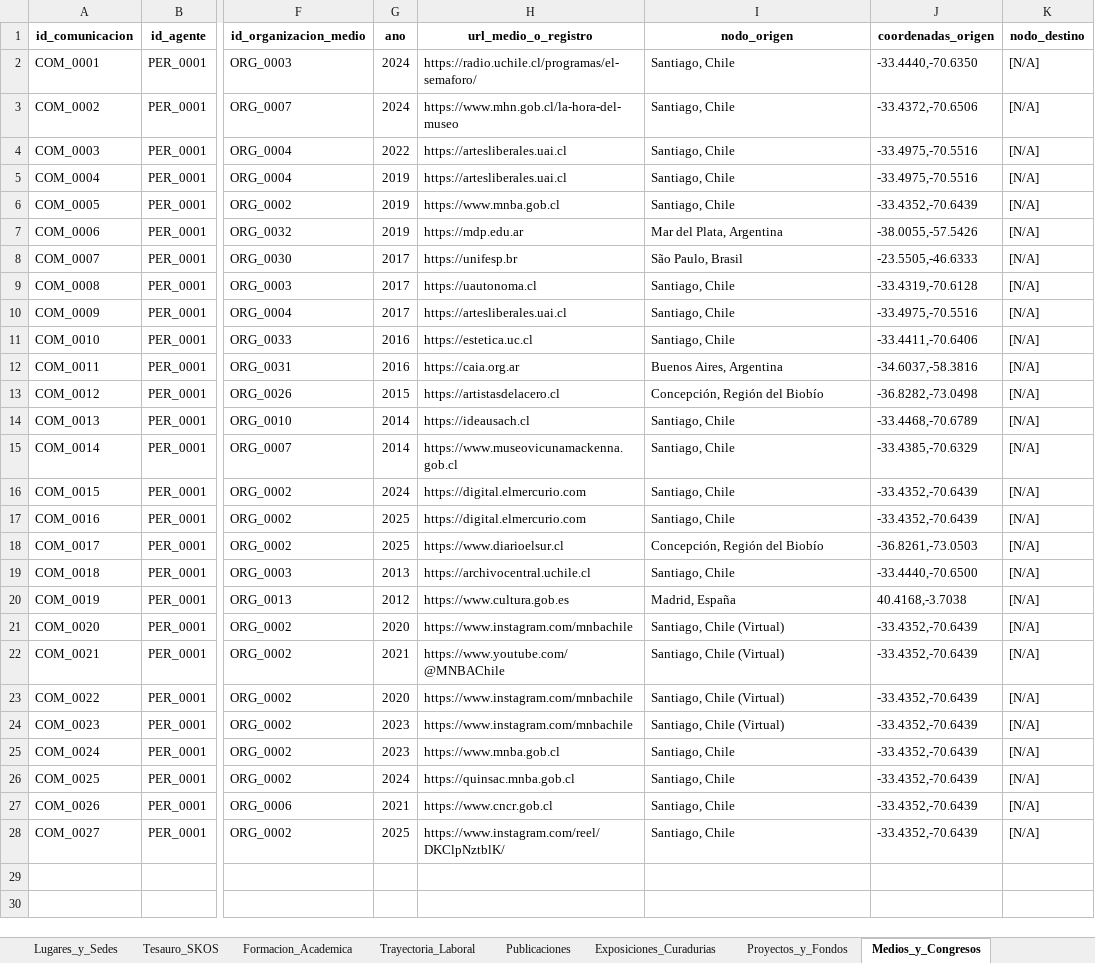
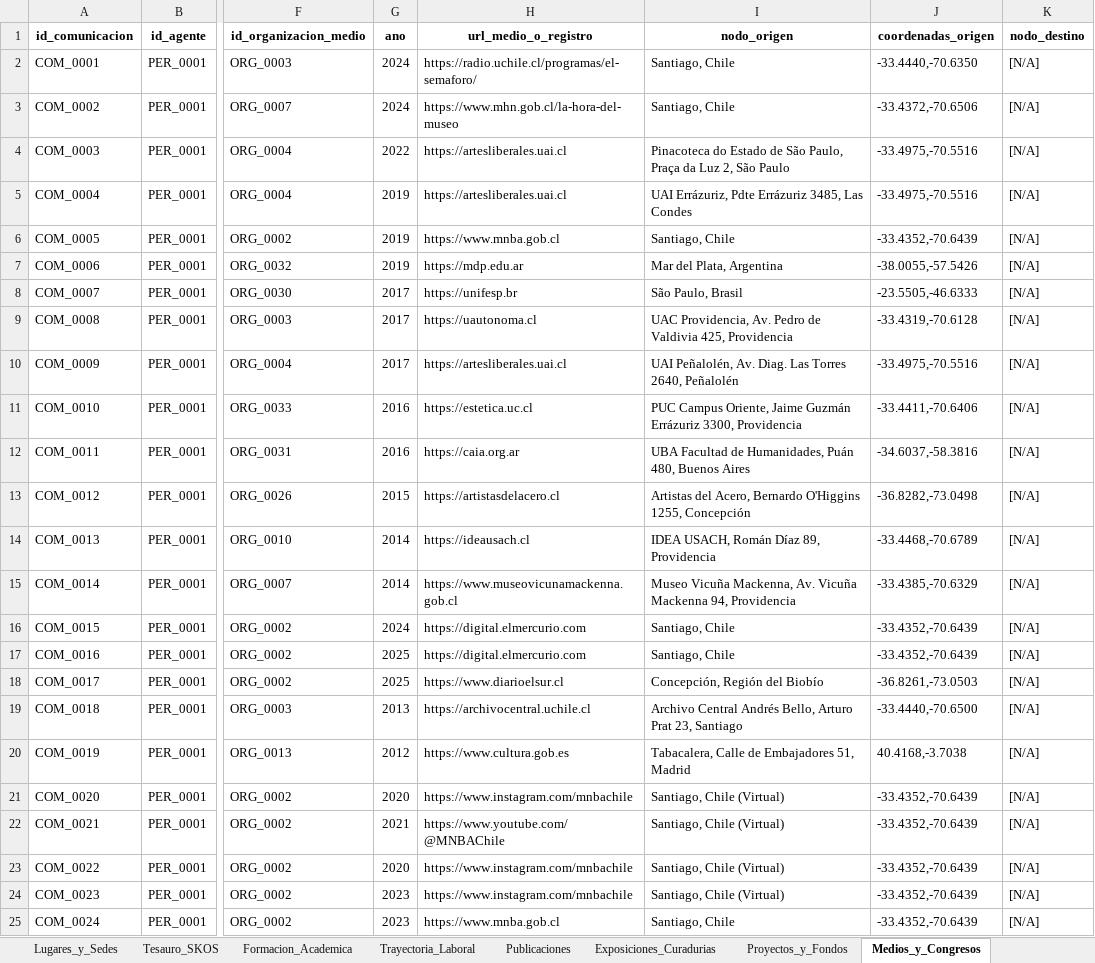
Before and after one commit to jaimeacuevas-cmd/jaime-cuevas-cv, an Excel workbook: data/CV_Dataset_Maestro_Jaime_Cuevas.xlsx, sheet Medios_y_Congresos, drawn as a sheet; only a part is shown, gaps mark what is left out; the shorter side is filled out with more unchanged rows; values as stored, in another font and other column widths than the file's, no borders; the diff names each change by its address in the sheet, - before the commit and + after, or states it on an @@ line.

```diff
--- a/data/CV_Dataset_Maestro_Jaime_Cuevas.xlsx (sheet Medios_y_Congresos)
+++ b/data/CV_Dataset_Maestro_Jaime_Cuevas.xlsx (sheet Medios_y_Congresos)
-I4 (nodo_origen): Santiago, Chile
+I4 (nodo_origen): Pinacoteca do Estado de São Paulo, Praça da Luz 2, São Paulo
-I5 (nodo_origen): Santiago, Chile
+I5 (nodo_origen): UAI Errázuriz, Pdte Errázuriz 3485, Las Condes
-I9 (nodo_origen): Santiago, Chile
+I9 (nodo_origen): UAC Providencia, Av. Pedro de Valdivia 425, Providencia
-I10 (nodo_origen): Santiago, Chile
+I10 (nodo_origen): UAI Peñalolén, Av. Diag. Las Torres 2640, Peñalolén
-I11 (nodo_origen): Santiago, Chile
+I11 (nodo_origen): PUC Campus Oriente, Jaime Guzmán Errázuriz 3300, Providencia
-I12 (nodo_origen): Buenos Aires, Argentina
+I12 (nodo_origen): UBA Facultad de Humanidades, Puán 480, Buenos Aires
-I13 (nodo_origen): Concepción, Región del Biobío
+I13 (nodo_origen): Artistas del Acero, Bernardo O'Higgins 1255, Concepción
-I14 (nodo_origen): Santiago, Chile
+I14 (nodo_origen): IDEA USACH, Román Díaz 89, Providencia
-I15 (nodo_origen): Santiago, Chile
+I15 (nodo_origen): Museo Vicuña Mackenna, Av. Vicuña Mackenna 94, Providencia
-I19 (nodo_origen): Santiago, Chile
+I19 (nodo_origen): Archivo Central Andrés Bello, Arturo Prat 23, Santiago
-I20 (nodo_origen): Madrid, España
+I20 (nodo_origen): Tabacalera, Calle de Embajadores 51, Madrid
```
Also changed, not shown: sheet Relaciones_Grafo_LOD, 2 other files.
